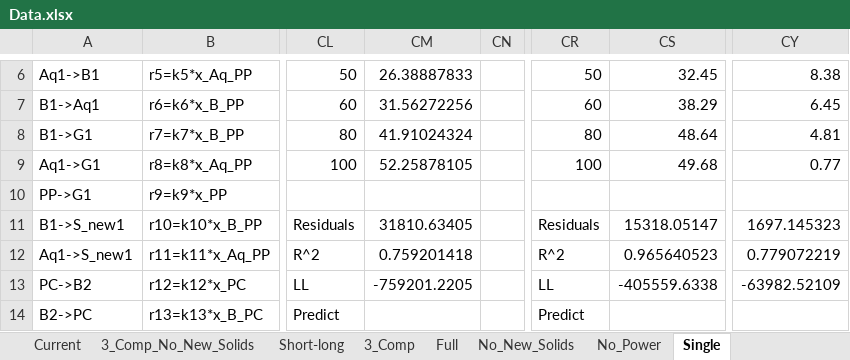
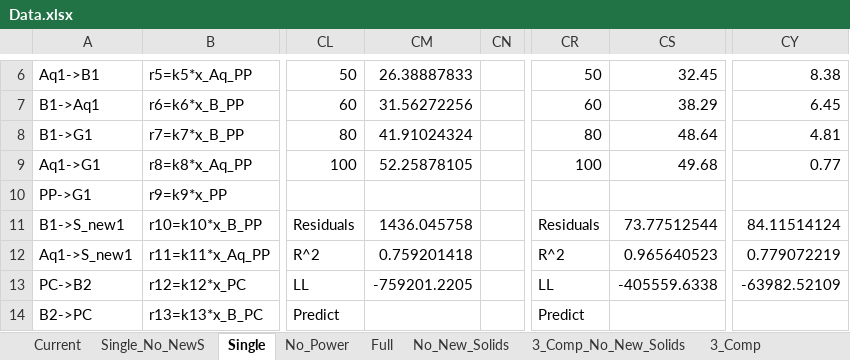
Before and after one commit to pguirguis/HTL_PP_PC_Cell, an Excel workbook: Data.xlsx, sheet Single, drawn as a sheet; only a part is shown, gaps mark what is left out; values as stored, in another font and other column widths than the file's, no borders; the diff names each change by its address in the sheet, - before the commit and + after, or states it on an @@ line.

```diff
--- a/Data.xlsx (sheet Single)
+++ b/Data.xlsx (sheet Single)
@@ sheet tab order changed: Current | Single_No_NewS | Single | No_Power | Full | No_New_Solids | 3_Comp_No_New_Solids | 3_Comp @@
-CM11: 31810.63405
+CM11: 1436.045758
-CS11: 15318.05147
+CS11: 73.77512544
-CY11: 1697.145323
+CY11: 84.11514124
```
Also changed, not shown: sheet Short-long, sheet Current, sheet 3_Comp, sheet 3_Comp_No_New_Solids, sheet Full, sheet No_Power, 4 more sheets, formulas that keep their value, Output.xlsx, 13 other files.
